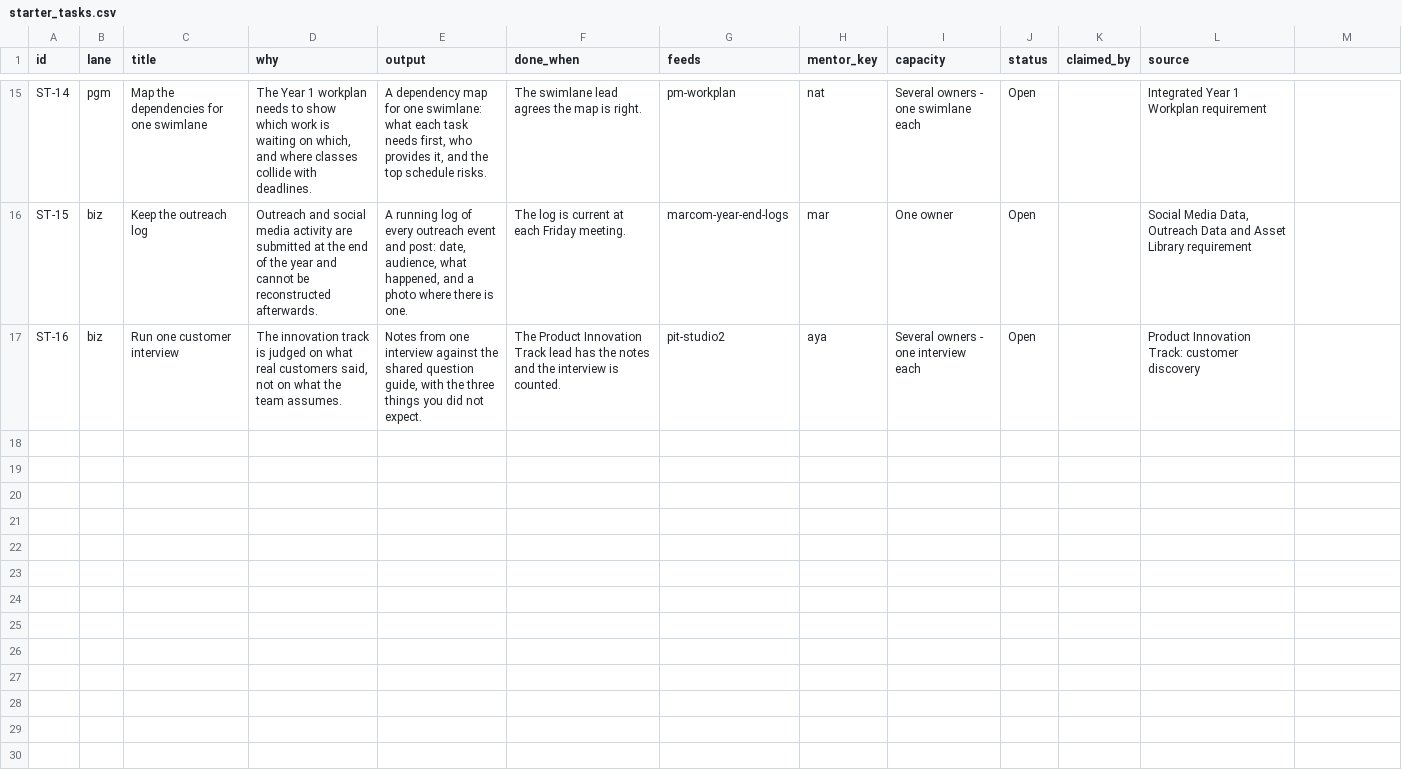
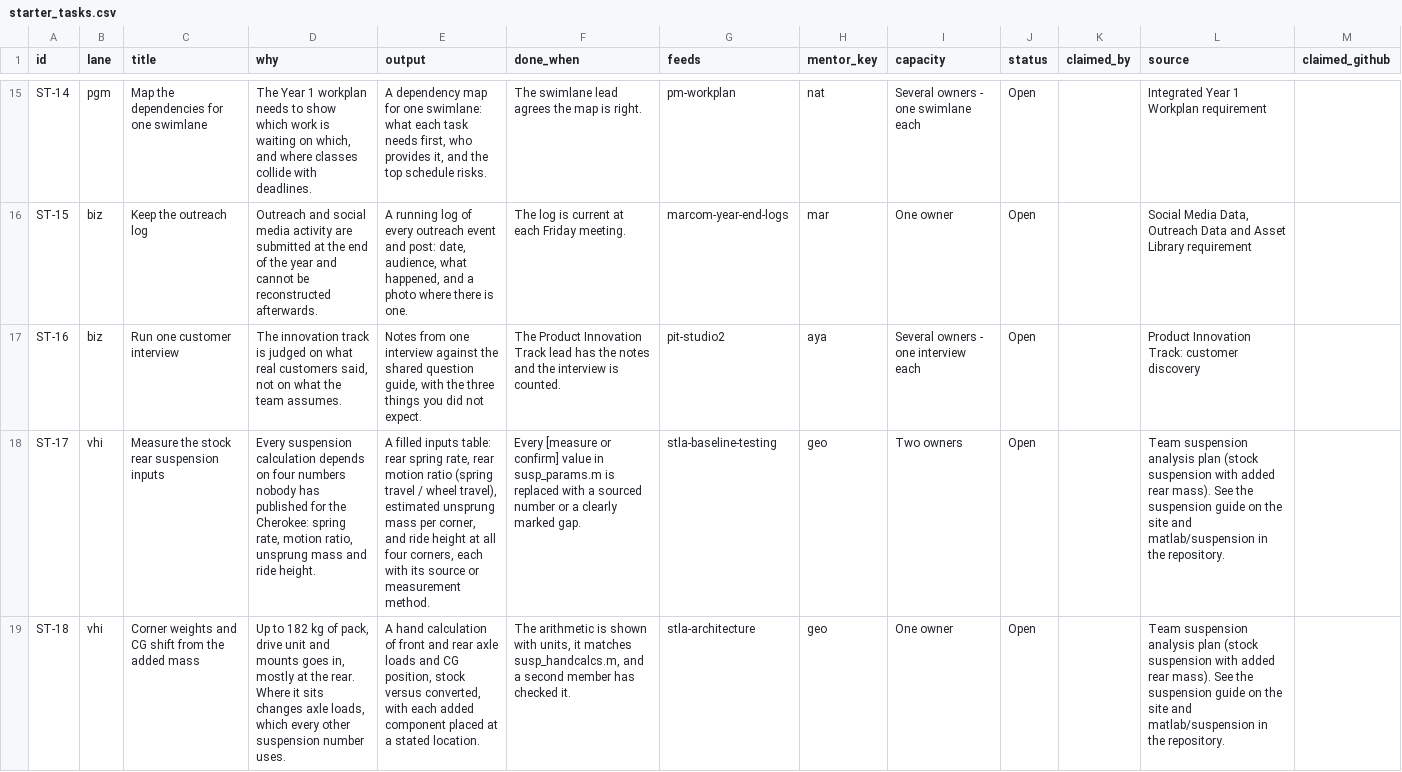
Before and after one commit to GeoffChavez/taskline, a CSV file: data/starter_tasks.csv, drawn as a sheet; only a part is shown, gaps mark what is left out; the diff covers the shown part only; the diff names each change by its address in the sheet, - before the commit and + after, or states it on an @@ line.

Commit message:
Rework on visuals
Updated Timeline
Updated Visuals
Added CalStateLA Branding

```diff
--- a/data/starter_tasks.csv
+++ b/data/starter_tasks.csv
-M1: (empty)
+M1: claimed_github
+row 18: ST-17 | vhi | Measure the stock rear suspension inputs | Every suspension calculation depends on four numbers nobody has published for the Cherokee: spring rate, motion ratio, unsprung mass and ride height. | A filled inputs table: rear spring rate, rear motion ratio (spring travel / wheel travel), estimated unsprung mass per corner, and ride height at all four corners, each with its source or measurement method. | Every [measure or confirm] value in susp_params.m is replaced with a sourced number or a clearly marked gap. | stla-baseline-testing | geo | Two owners | Open |  | Team suspension analysis plan (stock suspension with added rear mass). See the suspension guide on the site and matlab/suspension in the repository.
+row 19: ST-18 | vhi | Corner weights and CG shift from the added mass | Up to 182 kg of pack, drive unit and mounts goes in, mostly at the rear. Where it sits changes axle loads, which every other suspension number uses. | A hand calculation of front and rear axle loads and CG position, stock versus converted, with each added component placed at a stated location. | The arithmetic is shown with units, it matches susp_handcalcs.m, and a second member has checked it. | stla-architecture | geo | One owner | Open |  | Team suspension analysis plan (stock suspension with added rear mass). See the suspension guide on the site and matlab/suspension in the repository.
```
Also changed, not shown: 6 added rows elsewhere in this file, data/lead_status.csv, data/people.csv, 16 other files.
